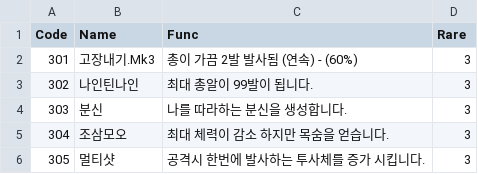
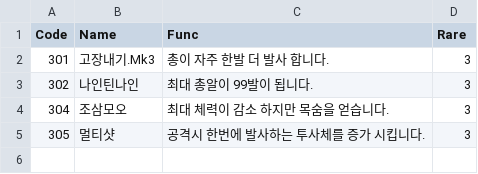
Before and after one commit to sejin0000/NP-14, a CSV file: Assets/Resources/CSVReader/All3.csv, drawn as a sheet.

```diff
--- a/Assets/Resources/CSVReader/All3.csv
+++ b/Assets/Resources/CSVReader/All3.csv
@@ -1,5 +1,4 @@
 Code,Name,Func,Rare
-301,고장내기.Mk3,총이 가끔 2발 발사됨 (연속) - (60%),3
+301,고장내기.Mk3,총이 자주 한발 더 발사 합니다.,3
 302,나인틴나인,최대 총알이 99발이 됩니다.,3
-303,분신,나를 따라하는 분신을 생성합니다.,3
 304,조삼모오,최대 체력이 감소 하지만 목숨을 얻습니다.,3
```
Also changed, not shown: Assets/Resources/CSVReader/All2.csv, Assets/Resources/CSVReader/Shotgun1.csv, 17 other files.
